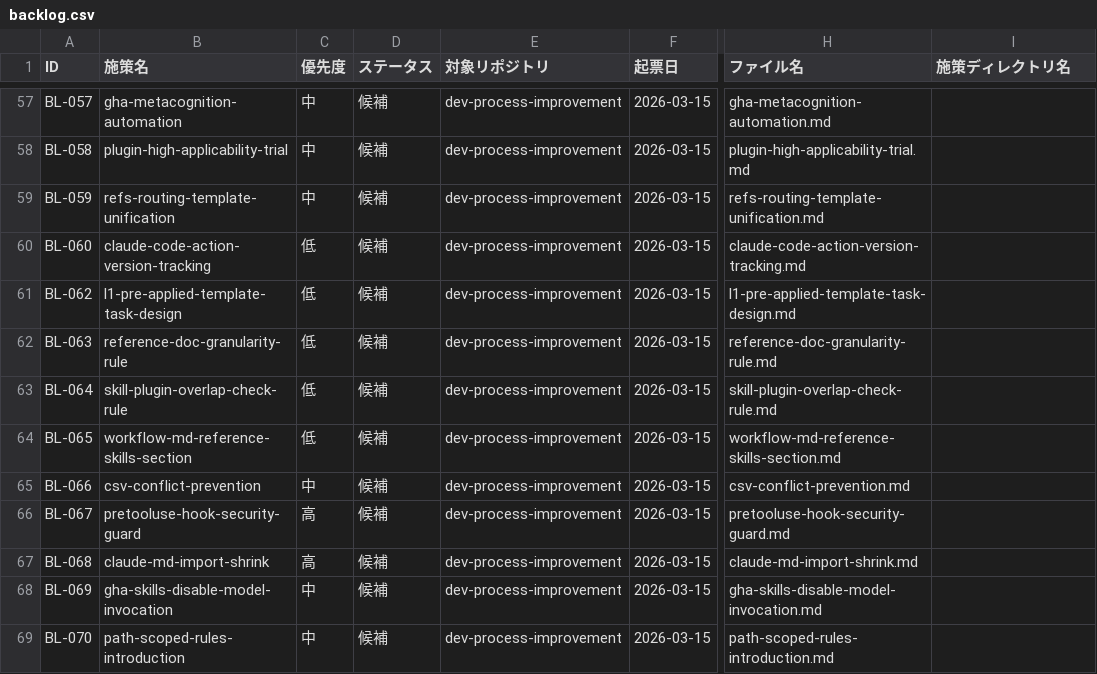
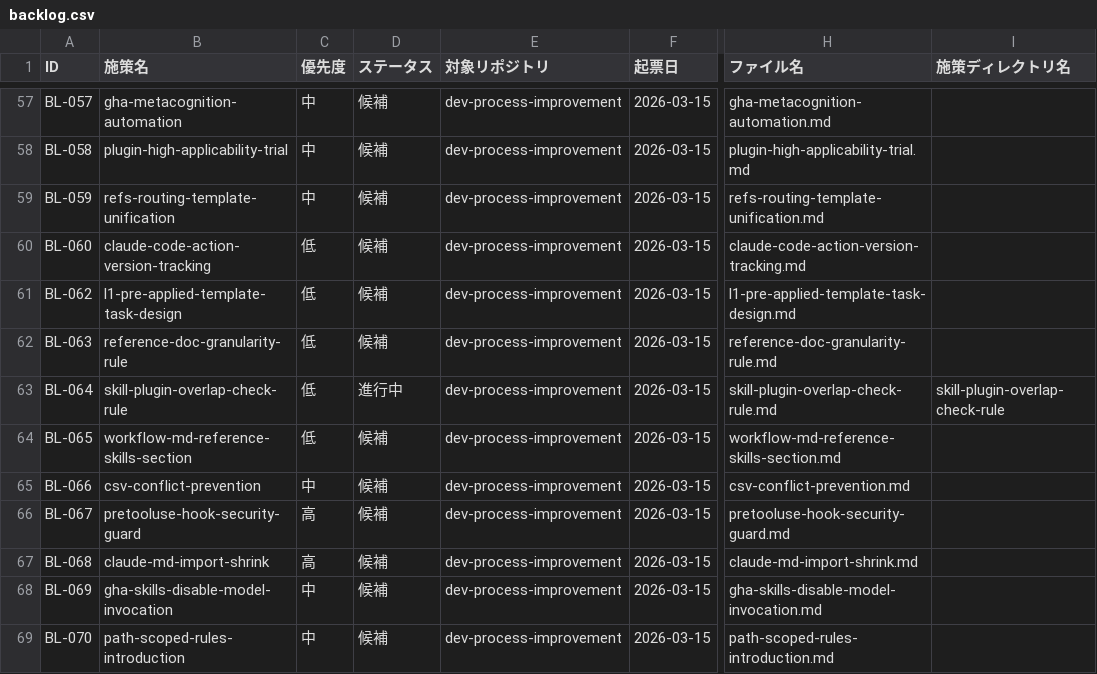
Before and after one commit to ryo12-n/dev-process-improvement, a CSV file: backlog/backlog.csv, drawn as a sheet; only a part is shown, gaps mark what is left out; the diff names each change by its address in the sheet, - before the commit and + after, or states it on an @@ line.

```diff
--- a/backlog/backlog.csv
+++ b/backlog/backlog.csv
-D63 (ステータス): 候補
+D63 (ステータス): 進行中
-I63 (施策ディレクトリ名): (empty)
+I63 (施策ディレクトリ名): skill-plugin-overlap-check-rule
```
Also changed, not shown: 18 other files.
